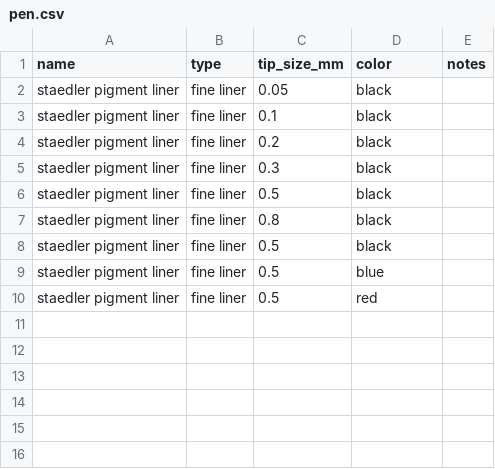
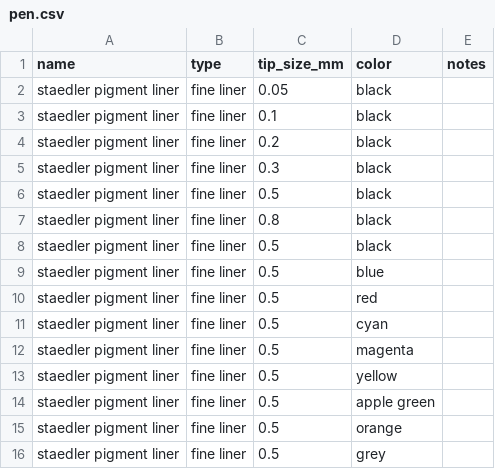
Before and after one commit to ucodia/monet, a CSV file: pen.csv, drawn as a sheet; the diff names each change by its address in the sheet, - before the commit and + after, or states it on an @@ line.

```diff
--- a/pen.csv
+++ b/pen.csv
+row 11: staedler pigment liner | fine liner | 0.5 | cyan
+row 12: staedler pigment liner | fine liner | 0.5 | magenta
+row 13: staedler pigment liner | fine liner | 0.5 | yellow
+row 14: staedler pigment liner | fine liner | 0.5 | apple green
+row 15: staedler pigment liner | fine liner | 0.5 | orange
+row 16: staedler pigment liner | fine liner | 0.5 | grey
```
Also changed, not shown: 19 other files.
